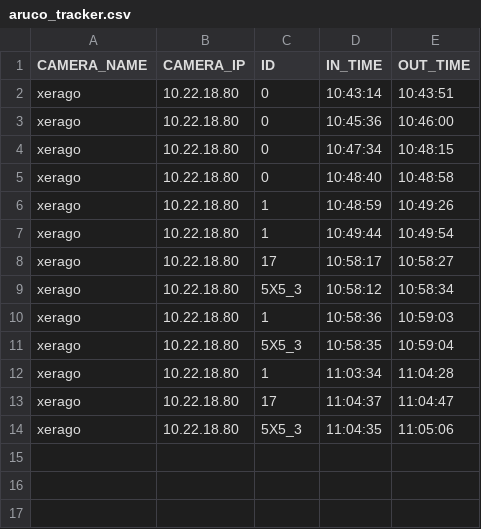
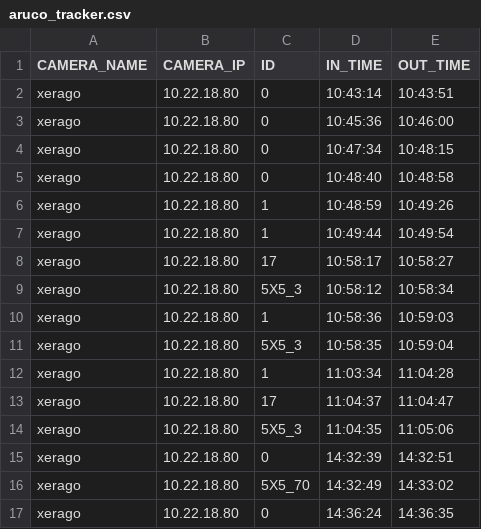
Before and after one commit to vishnuxerago/instore-intelligence, a CSV file: aruco_tracker.csv, drawn as a sheet; the diff names each change by its address in the sheet, - before the commit and + after, or states it on an @@ line.

```diff
--- a/aruco_tracker.csv
+++ b/aruco_tracker.csv
+row 15: xerago | 10.22.18.80 | 0 | 14:32:39 | 14:32:51
+row 16: xerago | 10.22.18.80 | 5X5_70 | 14:32:49 | 14:33:02
+row 17: xerago | 10.22.18.80 | 0 | 14:36:24 | 14:36:35
```
Also changed, not shown: 1 other file.
